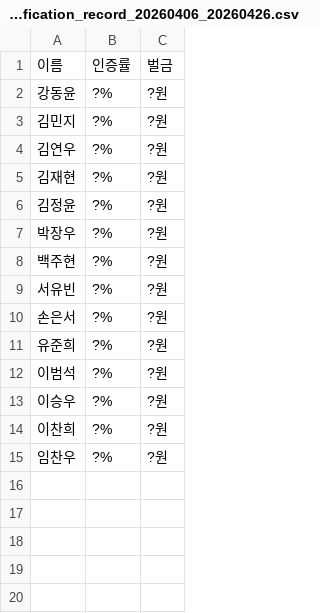
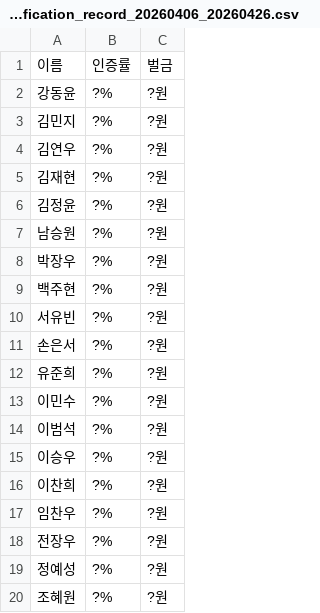
Before and after one commit to chakki-the-potato/Reading-Community, a CSV file: records/2026/04/verification_record_20260406_20260426.csv, drawn as a sheet; the diff names each change by its address in the sheet, - before the commit and + after, or states it on an @@ line.

Commit message:
4월 1분기, 활동멤버 추가

```diff
--- a/records/2026/04/verification_record_20260406_20260426.csv
+++ b/records/2026/04/verification_record_20260406_20260426.csv
+row 7: 남승원 | ?% | ?원
+row 13: 이민수 | ?% | ?원
+row 18: 전장우 | ?% | ?원
+row 19: 정예성 | ?% | ?원
+row 20: 조혜원 | ?% | ?원
```
